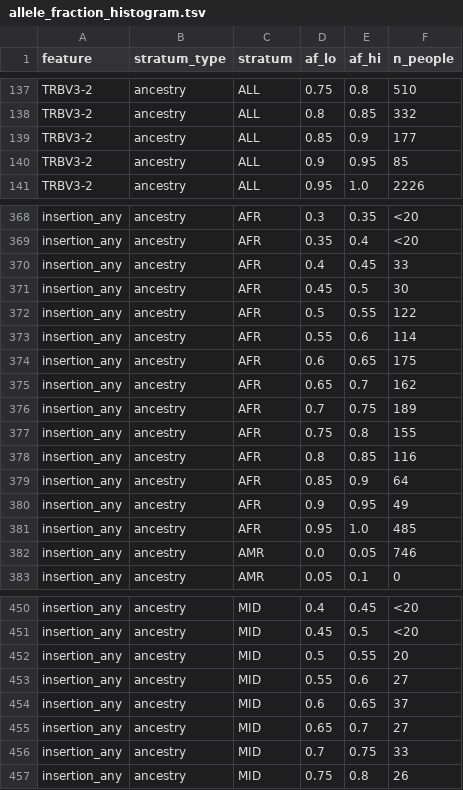
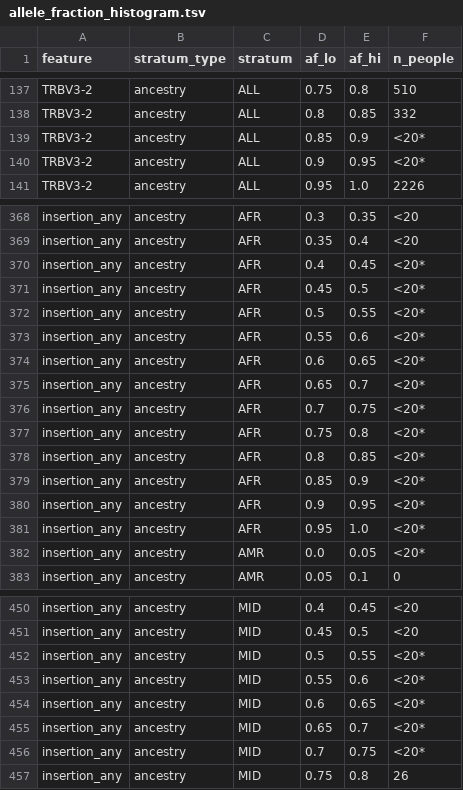
Before and after one commit to marcserranos/pilot-validation, a TSV file: reports/hla_popgen/65_trb_assembly_genotype/reads_unrelated/allele_fraction_histogram.tsv, drawn as a sheet; only a part is shown, gaps mark what is left out; the diff covers the shown part only.

```diff
--- a/reports/hla_popgen/65_trb_assembly_genotype/reads_unrelated/allele_fraction_histogram.tsv
+++ b/reports/hla_popgen/65_trb_assembly_genotype/reads_unrelated/allele_fraction_histogram.tsv
@@ -138,4 +138,4 @@ TRBV3-2	ancestry	ALL	0.75	0.8	510
 TRBV3-2	ancestry	ALL	0.8	0.85	332
-TRBV3-2	ancestry	ALL	0.85	0.9	177
-TRBV3-2	ancestry	ALL	0.9	0.95	85
+TRBV3-2	ancestry	ALL	0.85	0.9	<20*
+TRBV3-2	ancestry	ALL	0.9	0.95	<20*
 TRBV3-2	ancestry	ALL	0.95	1.0	2226
@@ -369,15 +369,15 @@ insertion_any	ancestry	AFR	0.3	0.35	<20
 insertion_any	ancestry	AFR	0.35	0.4	<20
-insertion_any	ancestry	AFR	0.4	0.45	33
-insertion_any	ancestry	AFR	0.45	0.5	30
-insertion_any	ancestry	AFR	0.5	0.55	122
-insertion_any	ancestry	AFR	0.55	0.6	114
-insertion_any	ancestry	AFR	0.6	0.65	175
-insertion_any	ancestry	AFR	0.65	0.7	162
-insertion_any	ancestry	AFR	0.7	0.75	189
-insertion_any	ancestry	AFR	0.75	0.8	155
-insertion_any	ancestry	AFR	0.8	0.85	116
-insertion_any	ancestry	AFR	0.85	0.9	64
-insertion_any	ancestry	AFR	0.9	0.95	49
-insertion_any	ancestry	AFR	0.95	1.0	485
-insertion_any	ancestry	AMR	0.0	0.05	746
+insertion_any	ancestry	AFR	0.4	0.45	<20*
+insertion_any	ancestry	AFR	0.45	0.5	<20*
+insertion_any	ancestry	AFR	0.5	0.55	<20*
+insertion_any	ancestry	AFR	0.55	0.6	<20*
+insertion_any	ancestry	AFR	0.6	0.65	<20*
+insertion_any	ancestry	AFR	0.65	0.7	<20*
+insertion_any	ancestry	AFR	0.7	0.75	<20*
+insertion_any	ancestry	AFR	0.75	0.8	<20*
+insertion_any	ancestry	AFR	0.8	0.85	<20*
+insertion_any	ancestry	AFR	0.85	0.9	<20*
+insertion_any	ancestry	AFR	0.9	0.95	<20*
+insertion_any	ancestry	AFR	0.95	1.0	<20*
+insertion_any	ancestry	AMR	0.0	0.05	<20*
 insertion_any	ancestry	AMR	0.05	0.1	0
@@ -451,7 +451,7 @@ insertion_any	ancestry	MID	0.4	0.45	<20
 insertion_any	ancestry	MID	0.45	0.5	<20
-insertion_any	ancestry	MID	0.5	0.55	20
-insertion_any	ancestry	MID	0.55	0.6	27
-insertion_any	ancestry	MID	0.6	0.65	37
-insertion_any	ancestry	MID	0.65	0.7	27
-insertion_any	ancestry	MID	0.7	0.75	33
+insertion_any	ancestry	MID	0.5	0.55	<20*
+insertion_any	ancestry	MID	0.55	0.6	<20*
+insertion_any	ancestry	MID	0.6	0.65	<20*
+insertion_any	ancestry	MID	0.65	0.7	<20*
+insertion_any	ancestry	MID	0.7	0.75	<20*
 insertion_any	ancestry	MID	0.75	0.8	26
```
Also changed, not shown: 69 edited cells elsewhere in this file, reports/hla_popgen/50_qc_foundation/dq_ascertainment.tsv, reports/hla_popgen/58_regional_depth/depth_summary_by_region.tsv, 35 other files.
